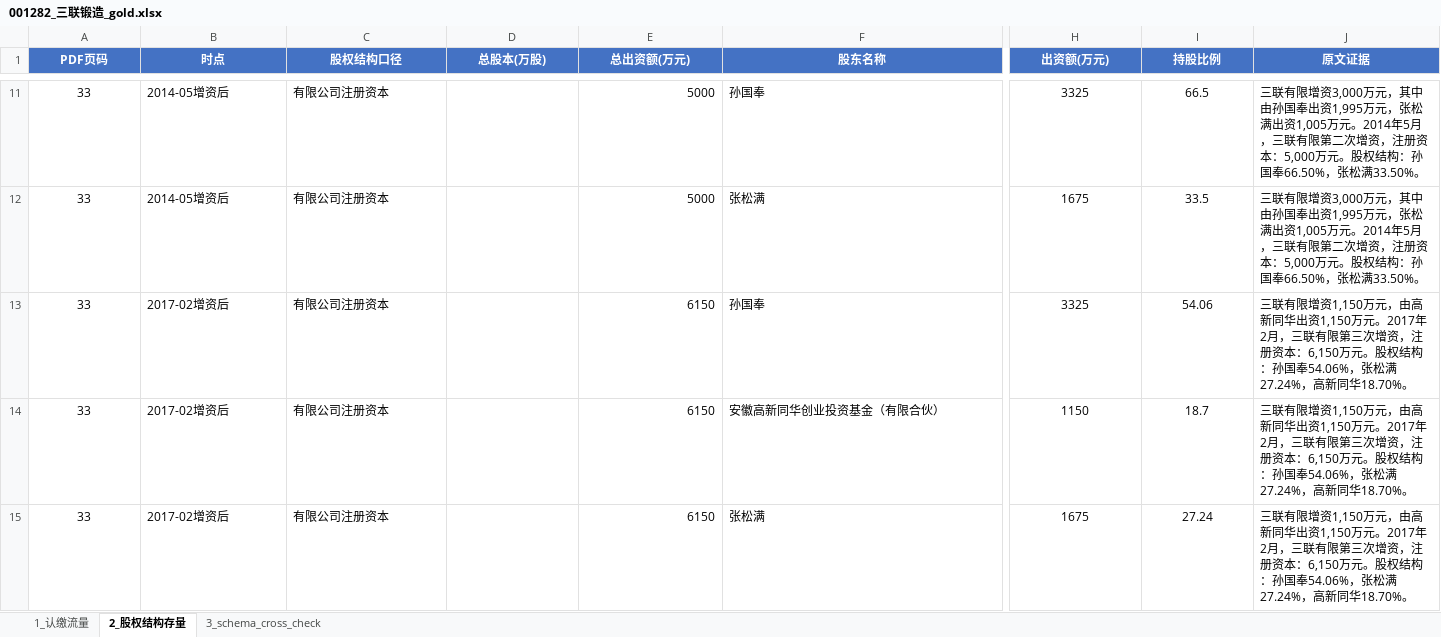
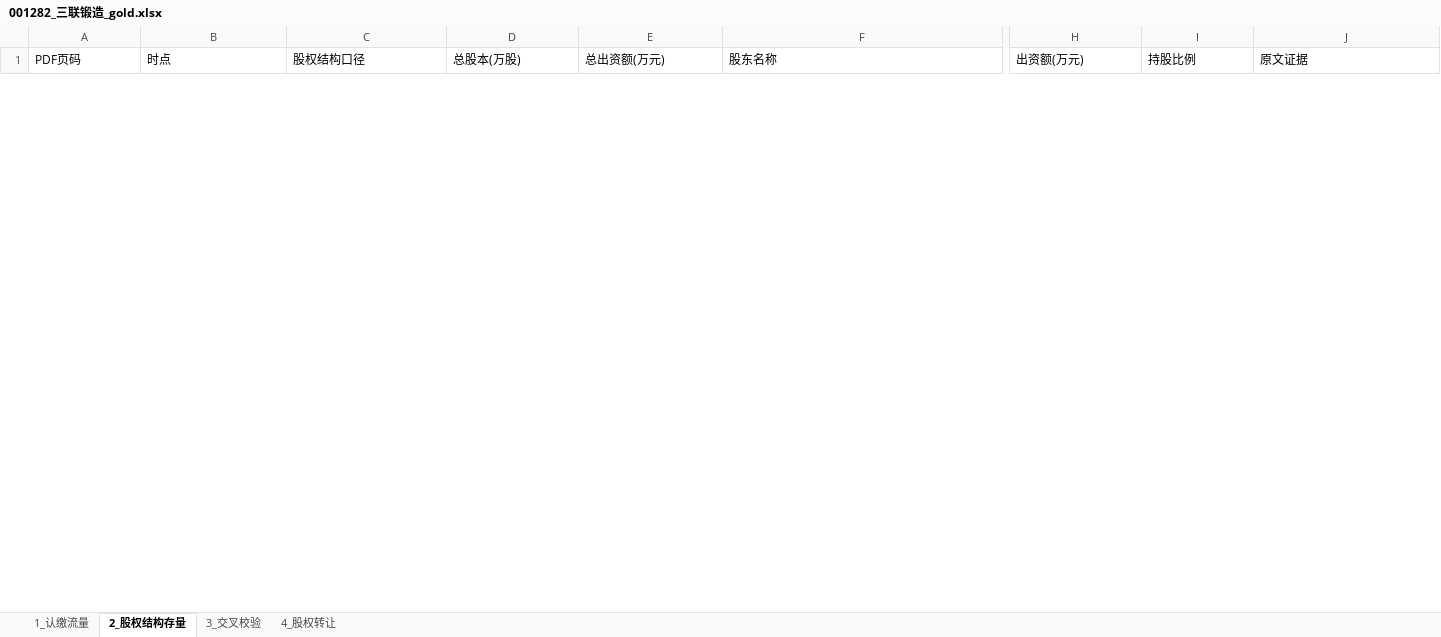
Before and after one commit to Chen-yu516516/cya, an Excel workbook: week3/manual_gold/001282_三联锻造_gold.xlsx, sheet 2_股权结构存量, drawn as a sheet; only a part is shown, gaps mark what is left out; values as stored, in another font and other column widths than the file's, no borders; removed rows and columns are numbered as before the commit, all else as after; rows hold the shown columns only; the diff covers the shown part only; the diff names each change by its address in the sheet, - before the commit and + after, or states it on an @@ line.

```diff
--- a/week3/manual_gold/001282_三联锻造_gold.xlsx (sheet 2_股权结构存量)
+++ b/week3/manual_gold/001282_三联锻造_gold.xlsx (sheet 2_股权结构存量)
-sheet tab: 3_schema_cross_check
+sheet tab: 3_交叉校验
+sheet tab: 4_股权转让
@@ A1:J1 fill: #4472C4 → none, bold: on → off, text colour: #FFFFFF → black, alignment: center → left @@
-row 11: 33 | 2014-05增资后 | 有限公司注册资本 |  | 5000 | 孙国奉 | 3325 | 66.5 | 三联有限增资3,000万元，其中由孙国奉出资1,995万元，张松满出资1,005万元。2014年5月，三联有限第二次增资，注册资本：5,000万元。股权结构：孙国奉66.50%，张松满33.50%。
-row 12: 33 | 2014-05增资后 | 有限公司注册资本 |  | 5000 | 张松满 | 1675 | 33.5 | 三联有限增资3,000万元，其中由孙国奉出资1,995万元，张松满出资1,005万元。2014年5月，三联有限第二次增资，注册资本：5,000万元。股权结构：孙国奉66.50%，张松满33.50%。
-row 13: 33 | 2017-02增资后 | 有限公司注册资本 |  | 6150 | 孙国奉 | 3325 | 54.06 | 三联有限增资1,150万元，由高新同华出资1,150万元。2017年2月，三联有限第三次增资，注册资本：6,150万元。股权结构：孙国奉54.06%，张松满27.24%，高新同华18.70%。
-row 14: 33 | 2017-02增资后 | 有限公司注册资本 |  | 6150 | 安徽高新同华创业投资基金（有限合伙） | 1150 | 18.7 | 三联有限增资1,150万元，由高新同华出资1,150万元。2017年2月，三联有限第三次增资，注册资本：6,150万元。股权结构：孙国奉54.06%，张松满27.24%，高新同华18.70%。
-row 15: 33 | 2017-02增资后 | 有限公司注册资本 |  | 6150 | 张松满 | 1675 | 27.24 | 三联有限增资1,150万元，由高新同华出资1,150万元。2017年2月，三联有限第三次增资，注册资本：6,150万元。股权结构：孙国奉54.06%，张松满27.24%，高新同华18.70%。
```
Also changed, not shown: 10 added rows, 18 removed rows and cell formats elsewhere in this sheet, sheet 1_认缴流量, sheet 3_交叉校验, week3/manual_gold/301563_云汉芯城_gold.xlsx, week3/manual_gold/603418_友升股份_gold.xlsx, 41 other files.
